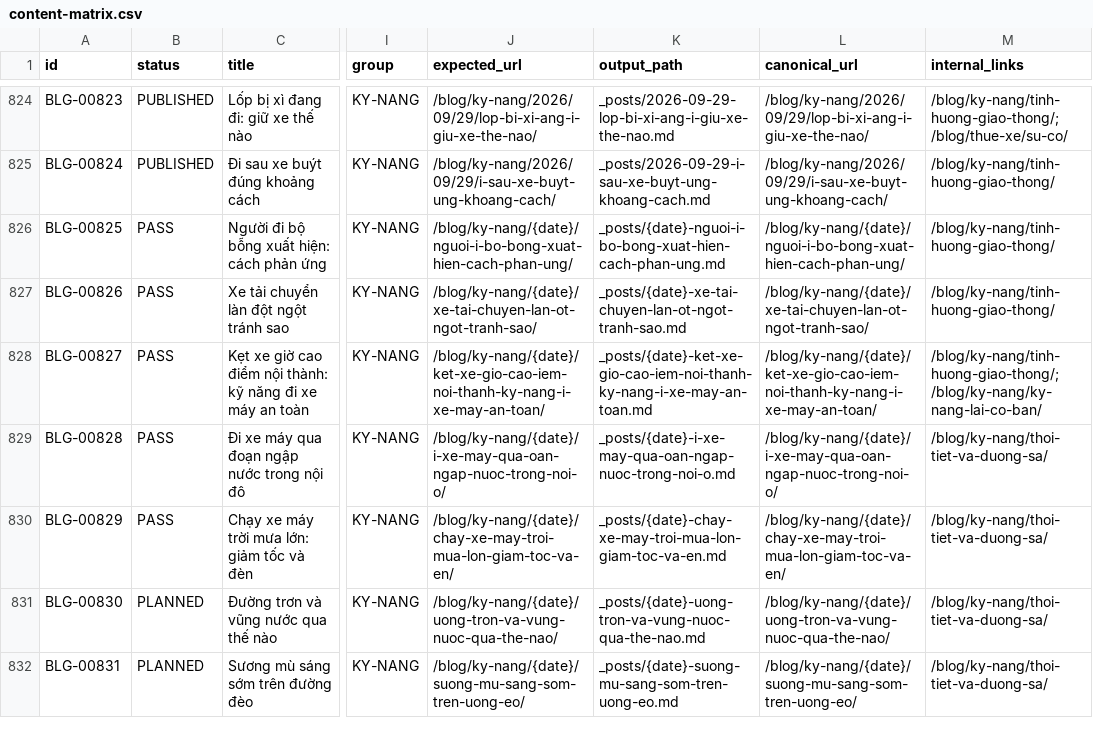
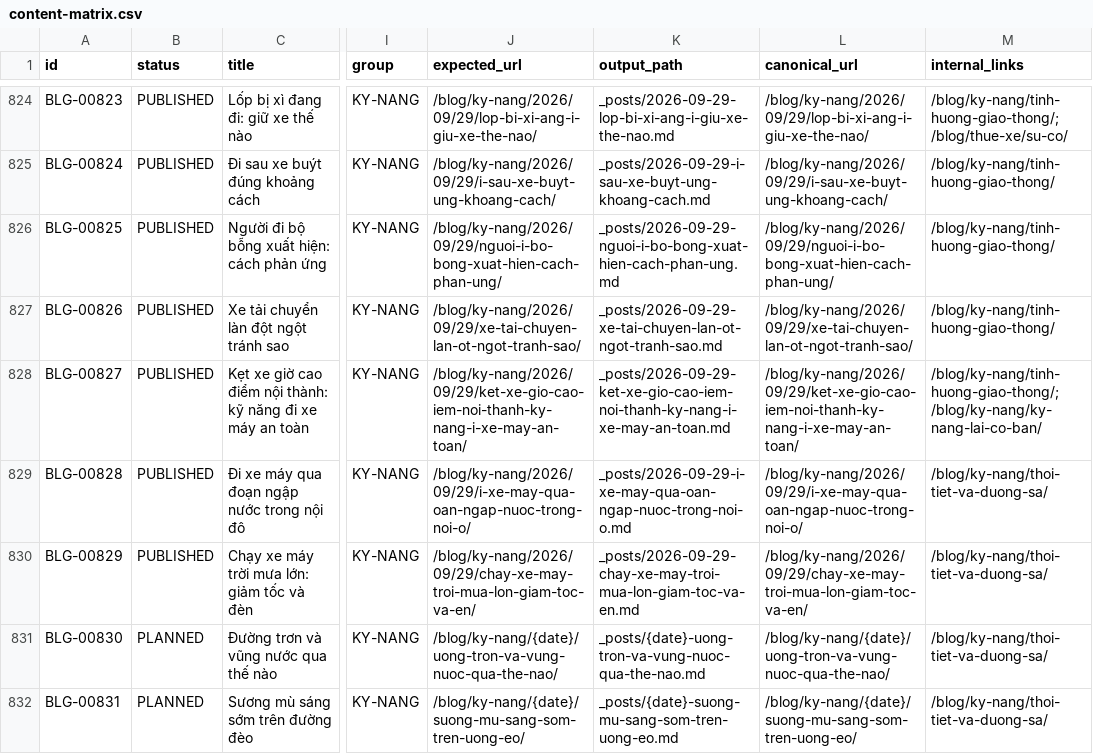
Before and after one commit to thuexemayhanoi/blog, a CSV file: data/content-matrix.csv, drawn as a sheet; only a part is shown, gaps mark what is left out; the diff names each change by its address in the sheet, - before the commit and + after, or states it on an @@ line.

```diff
--- a/data/content-matrix.csv
+++ b/data/content-matrix.csv
-B826:B830 (status): PASS
+B826:B830 (status): PUBLISHED
-J826 (expected_url): /blog/ky-nang/{date}/nguoi-i-bo-bong-xuat-hien-cach-phan-ung/
+J826 (expected_url): /blog/ky-nang/2026/09/29/nguoi-i-bo-bong-xuat-hien-cach-phan-ung/
-K826 (output_path): _posts/{date}-nguoi-i-bo-bong-xuat-hien-cach-phan-ung.md
+K826 (output_path): _posts/2026-09-29-nguoi-i-bo-bong-xuat-hien-cach-phan-ung.md
-L826 (canonical_url): /blog/ky-nang/{date}/nguoi-i-bo-bong-xuat-hien-cach-phan-ung/
+L826 (canonical_url): /blog/ky-nang/2026/09/29/nguoi-i-bo-bong-xuat-hien-cach-phan-ung/
-J827 (expected_url): /blog/ky-nang/{date}/xe-tai-chuyen-lan-ot-ngot-tranh-sao/
+J827 (expected_url): /blog/ky-nang/2026/09/29/xe-tai-chuyen-lan-ot-ngot-tranh-sao/
-K827 (output_path): _posts/{date}-xe-tai-chuyen-lan-ot-ngot-tranh-sao.md
+K827 (output_path): _posts/2026-09-29-xe-tai-chuyen-lan-ot-ngot-tranh-sao.md
-L827 (canonical_url): /blog/ky-nang/{date}/xe-tai-chuyen-lan-ot-ngot-tranh-sao/
+L827 (canonical_url): /blog/ky-nang/2026/09/29/xe-tai-chuyen-lan-ot-ngot-tranh-sao/
-J828 (expected_url): /blog/ky-nang/{date}/ket-xe-gio-cao-iem-noi-thanh-ky-nang-i-xe-may-an-toan/
+J828 (expected_url): /blog/ky-nang/2026/09/29/ket-xe-gio-cao-iem-noi-thanh-ky-nang-i-xe-may-an-toan/
-K828 (output_path): _posts/{date}-ket-xe-gio-cao-iem-noi-thanh-ky-nang-i-xe-may-an-toan.md
+K828 (output_path): _posts/2026-09-29-ket-xe-gio-cao-iem-noi-thanh-ky-nang-i-xe-may-an-toan.md
-L828 (canonical_url): /blog/ky-nang/{date}/ket-xe-gio-cao-iem-noi-thanh-ky-nang-i-xe-may-an-toan/
+L828 (canonical_url): /blog/ky-nang/2026/09/29/ket-xe-gio-cao-iem-noi-thanh-ky-nang-i-xe-may-an-toan/
-J829 (expected_url): /blog/ky-nang/{date}/i-xe-may-qua-oan-ngap-nuoc-trong-noi-o/
+J829 (expected_url): /blog/ky-nang/2026/09/29/i-xe-may-qua-oan-ngap-nuoc-trong-noi-o/
-K829 (output_path): _posts/{date}-i-xe-may-qua-oan-ngap-nuoc-trong-noi-o.md
+K829 (output_path): _posts/2026-09-29-i-xe-may-qua-oan-ngap-nuoc-trong-noi-o.md
-L829 (canonical_url): /blog/ky-nang/{date}/i-xe-may-qua-oan-ngap-nuoc-trong-noi-o/
+L829 (canonical_url): /blog/ky-nang/2026/09/29/i-xe-may-qua-oan-ngap-nuoc-trong-noi-o/
-J830 (expected_url): /blog/ky-nang/{date}/chay-xe-may-troi-mua-lon-giam-toc-va-en/
+J830 (expected_url): /blog/ky-nang/2026/09/29/chay-xe-may-troi-mua-lon-giam-toc-va-en/
-K830 (output_path): _posts/{date}-chay-xe-may-troi-mua-lon-giam-toc-va-en.md
+K830 (output_path): _posts/2026-09-29-chay-xe-may-troi-mua-lon-giam-toc-va-en.md
-L830 (canonical_url): /blog/ky-nang/{date}/chay-xe-may-troi-mua-lon-giam-toc-va-en/
+L830 (canonical_url): /blog/ky-nang/2026/09/29/chay-xe-may-troi-mua-lon-giam-toc-va-en/
```
Also changed, not shown: 17 other files.
